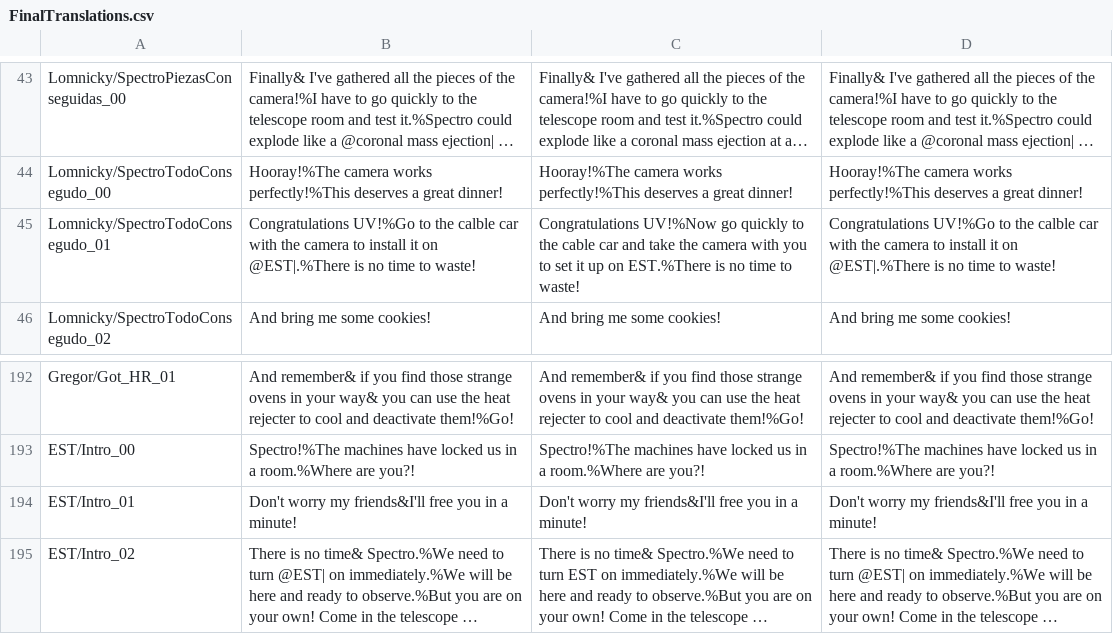
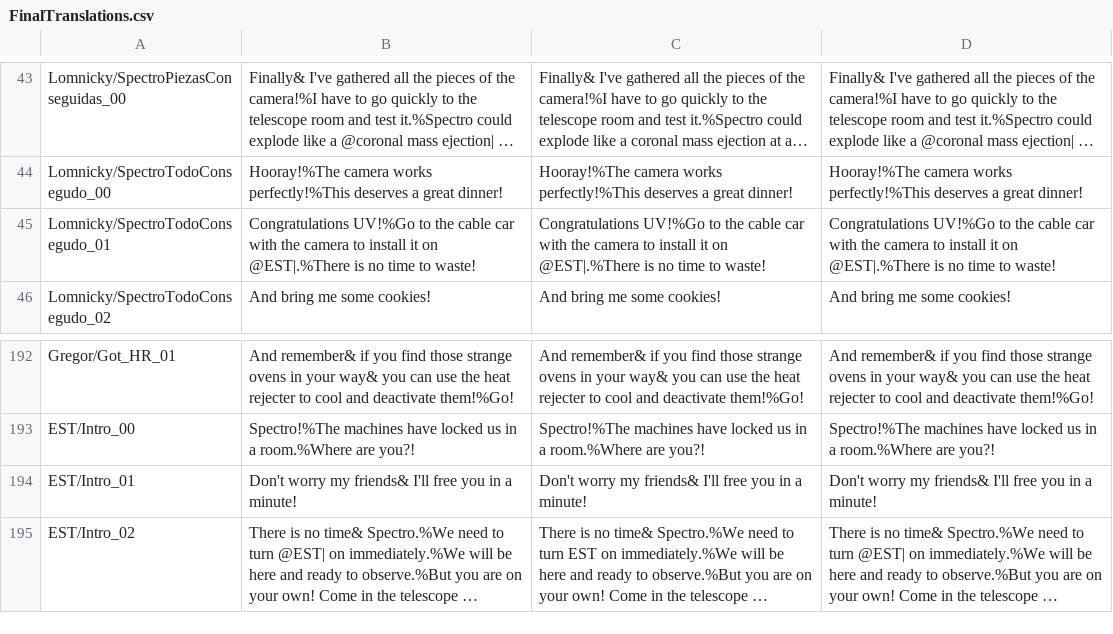
Before and after one commit to MHernandezOlmo/EST, a CSV file: Assets/Resources/LocalizationData/FinalTranslations.csv, drawn as a sheet; only a part is shown, gaps mark what is left out; long unchanged cells end in …; the diff names each change by its address in the sheet, - before the commit and + after, or states it on an @@ line.

```diff
--- a/Assets/Resources/LocalizationData/FinalTranslations.csv
+++ b/Assets/Resources/LocalizationData/FinalTranslations.csv
-B45: …to the calble car with…
+B45: …to the cable car with…
-C45: Congratulations UV!%Now go quickly to the cable car and take the camera with you to set it up on EST.%There is no…
+C45: Congratulations UV!%Go to the cable car with the camera to install it on @EST|.%There is no…
-D45: …to the calble car with…
+D45: …to the cable car with…
-B194: …worry my friends&I'll free you…
+B194: …worry my friends& I'll free you…
-C194: …worry my friends&I'll free you…
+C194: …worry my friends& I'll free you…
-D194: …worry my friends&I'll free you…
+D194: …worry my friends& I'll free you…
```
Also changed, not shown: 40 other files.
